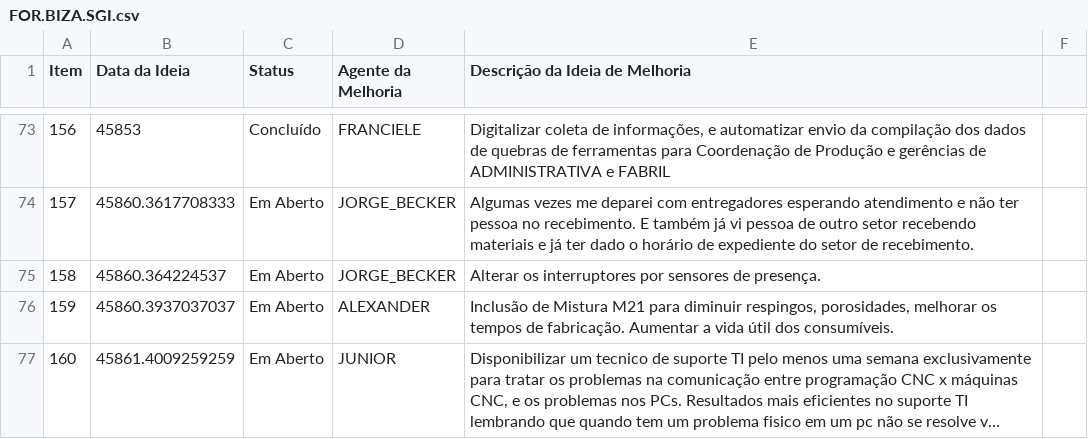
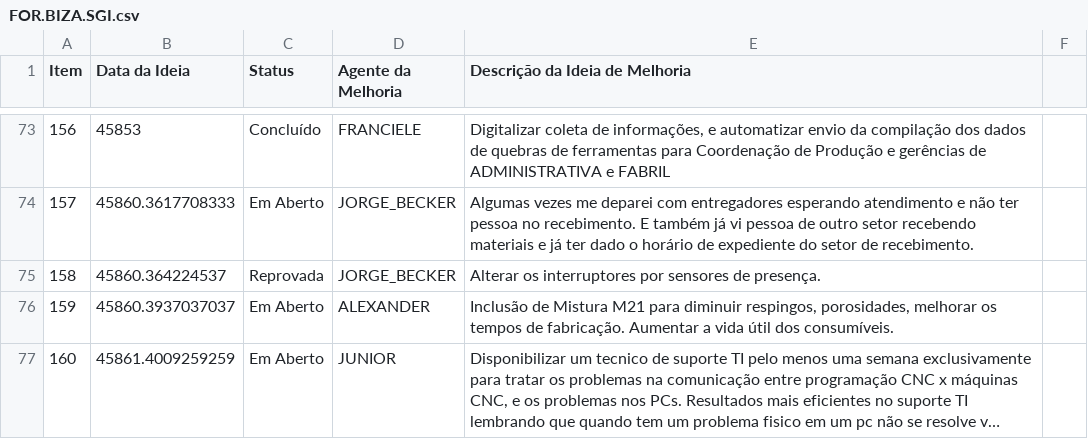
Before and after one commit to Dodoccb/Catalogo-BIZA, a CSV file: FOR.BIZA.SGI.csv, drawn as a sheet; only a part is shown, gaps mark what is left out; long unchanged cells end in ….

```diff
--- a/FOR.BIZA.SGI.csv
+++ b/FOR.BIZA.SGI.csv
@@ -74,3 +74,3 @@ Item;Data da Ideia;Status;Agente da Melhoria;Descrição da Ideia de Melhoria
 157;45860.3617708333;Em Aberto;JORGE_BECKER;Algumas vezes me deparei com entregadores esperando atendimento e não ter pessoa no recebimento. E também já vi pessoa de outro setor recebendo materiais e já ter dado o horário de expediente do setor de recebimento.
-158;45860.364224537;Em Aberto;JORGE_BECKER;Alterar os interruptores por sensores de presença.
+158;45860.364224537;Reprovada;JORGE_BECKER;Alterar os interruptores por sensores de presença.
 159;45860.3937037037;Em Aberto;ALEXANDER;Inclusão de Mistura M21 para diminuir respingos, porosidades, melhorar os tempos de fabricação. Aumentar a vida útil dos consumíveis.
```
